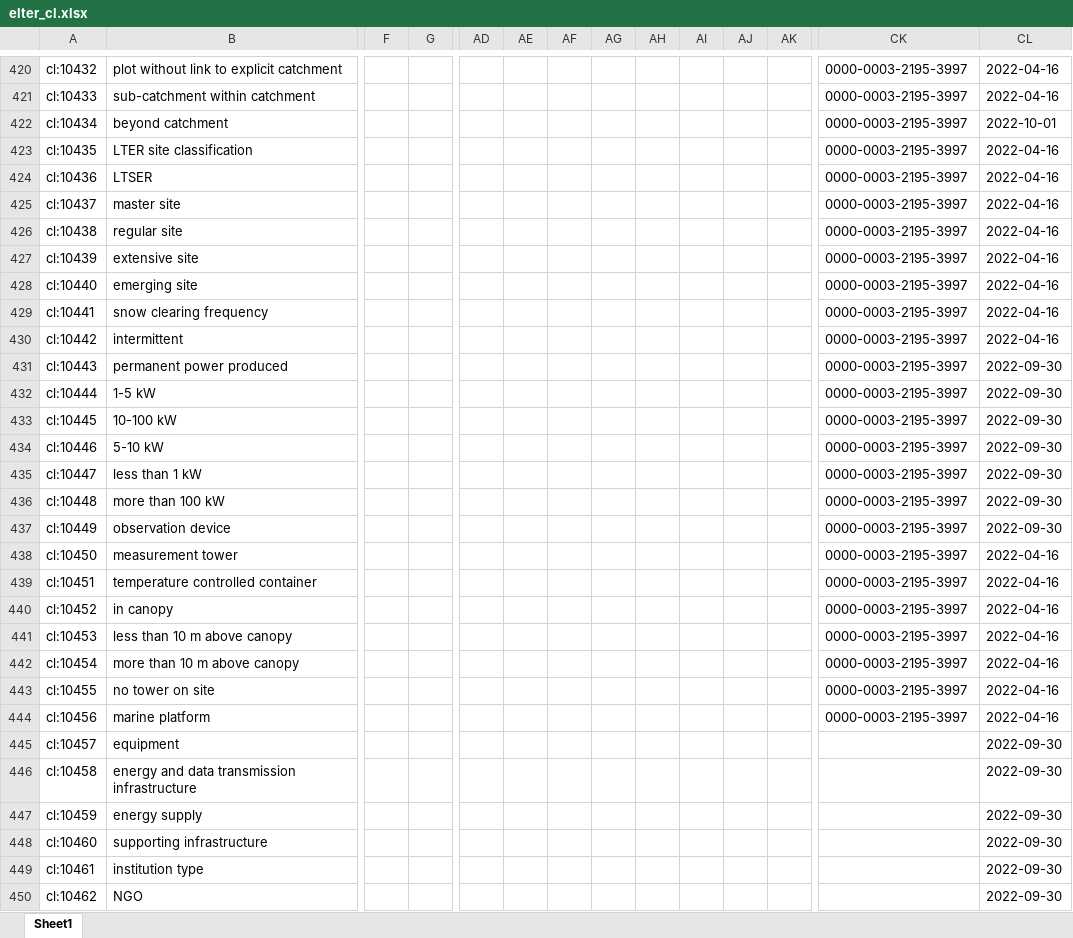
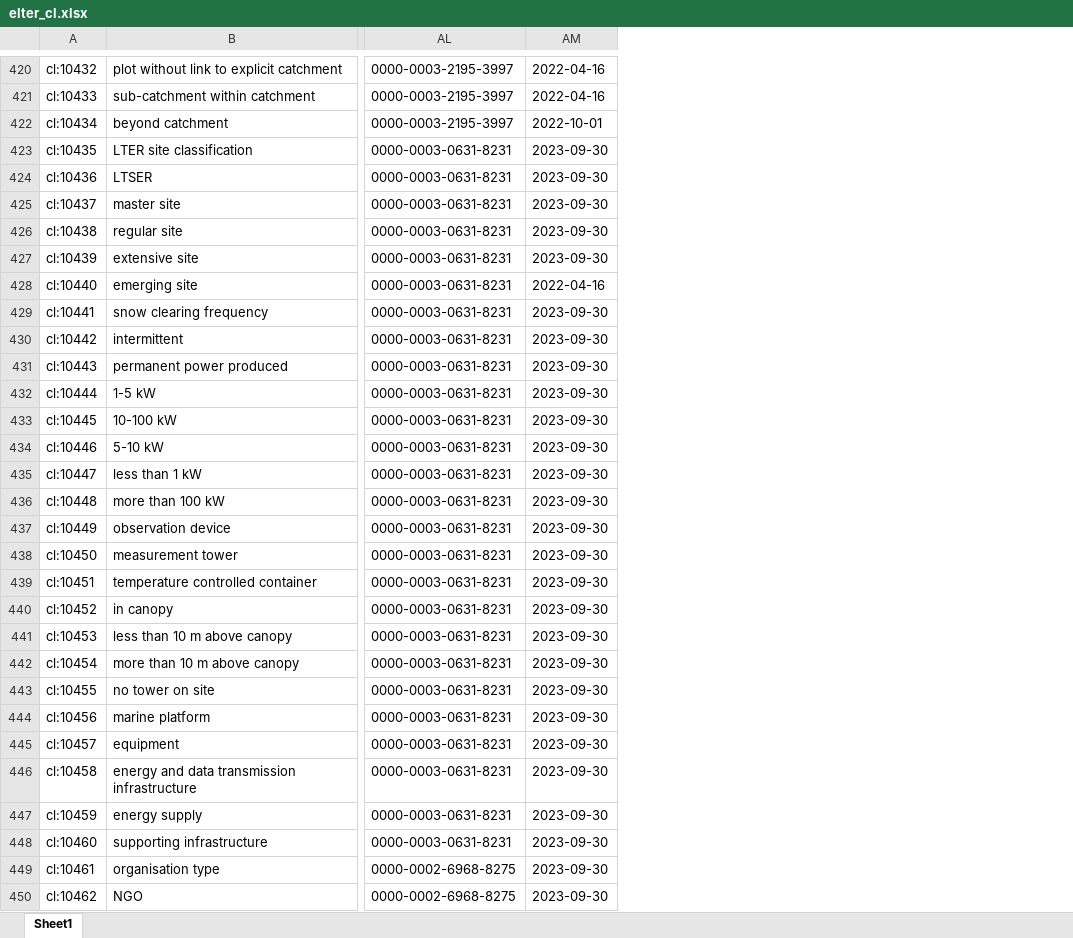
Before and after one commit to LTER-Europe/eLTER_CL, an Excel workbook: elter_cl.xlsx, sheet Sheet1, drawn as a sheet; only a part is shown, gaps mark what is left out; values as stored, in another font and other column widths than the file's, no borders; removed rows and columns are numbered as before the commit, all else as after; the diff covers the shown part only; the diff names each change by its address in the sheet, - before the commit and + after, or states it on an @@ line.

```diff
--- a/elter_cl.xlsx (sheet Sheet1)
+++ b/elter_cl.xlsx (sheet Sheet1)
-column F, empty
-column G, empty
-column AD, empty
-column AE, empty
-column AF, empty
-column AG, empty
-column AH, empty
-column AI, empty
-column AJ, empty
-column AK, empty
-AL423:AL444: 0000-0003-2195-3997
+AL423:AL444: 0000-0003-0631-8231
-AM423:AM427: 2022-04-16
+AM423:AM427: 2023-09-30
-AM429:AM430: 2022-04-16
+AM429:AM430: 2023-09-30
-AM431:AM437: 2022-09-30
+AM431:AM437: 2023-09-30
-AM438:AM444: 2022-04-16
+AM438:AM444: 2023-09-30
-AL445:AL448: (empty)
+AL445:AL448: 0000-0003-0631-8231
-AM445:AM450: 2022-09-30
+AM445:AM450: 2023-09-30
-B449: institution type
+B449: organisation type
-AL449:AL450: (empty)
+AL449:AL450: 0000-0002-6968-8275
```
Also changed, not shown: 6 added rows, 6 removed rows, 16 added columns, 46 removed columns and 418 edited cells elsewhere in this sheet, 3 other files.
